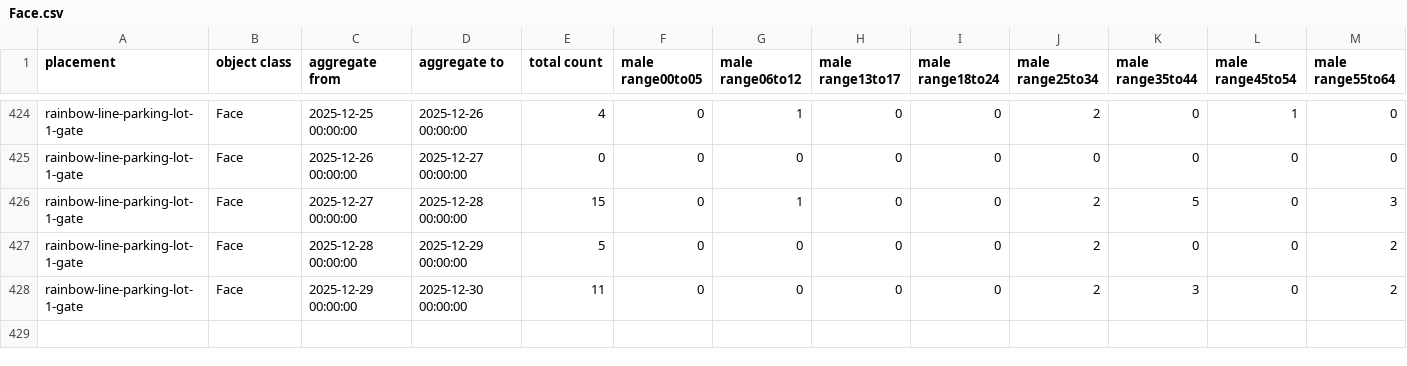
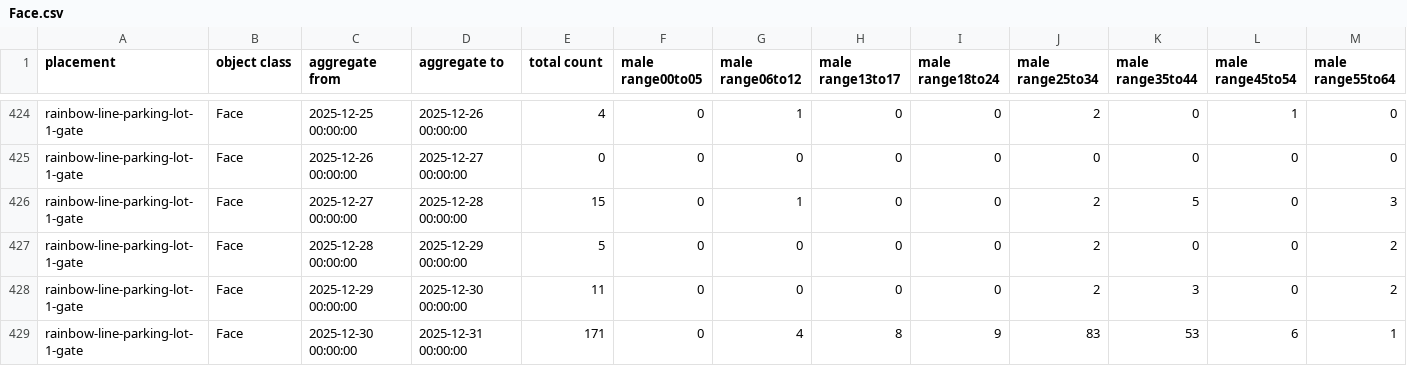
Before and after one commit to code4fukui/fukui-kanko-people-flow-visualization, a CSV file: packages/whole/public/rainbow-line-parking-lot-1-gate/Face.csv, drawn as a sheet; only a part is shown, gaps mark what is left out; rows hold the shown columns only; the diff names each change by its address in the sheet, - before the commit and + after, or states it on an @@ line.

```diff
--- a/packages/whole/public/rainbow-line-parking-lot-1-gate/Face.csv
+++ b/packages/whole/public/rainbow-line-parking-lot-1-gate/Face.csv
+row 429: rainbow-line-parking-lot-1-gate | Face | 2025-12-30 00:00:00 | 2025-12-31 00:00:00 | 171 | 0 | 4 | 8 | 9 | 83 | 53 | 6 | 1
```
Also changed, not shown: packages/whole/public/fukui-station-east-entrance/Face.csv, packages/whole/public/rainbow-line-parking-lot-1-gate/LicensePlate.csv, 5 other files.
